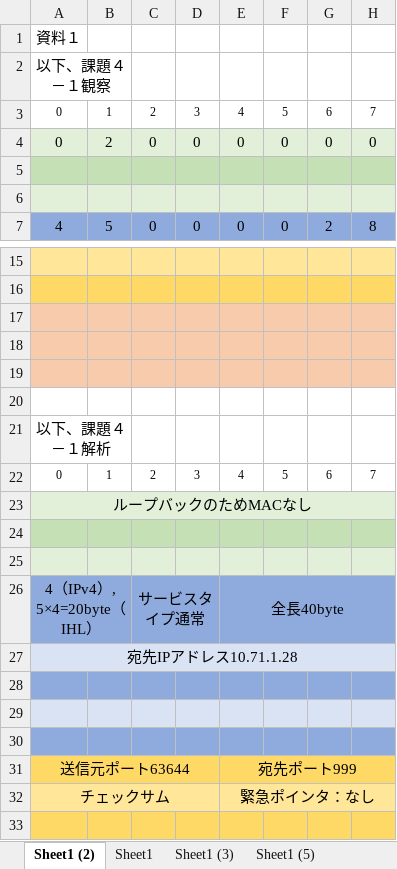
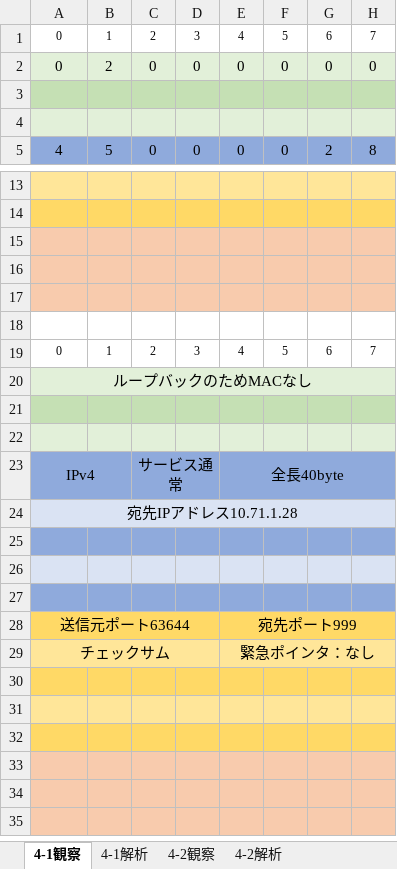
Before and after one commit to nukoruto/zyouhoutuusin, an Excel workbook: word/課題4-パケット転記シート.xlsx, sheet 4-1観察, drawn as a sheet; only a part is shown, gaps mark what is left out; the shorter side is filled out with more unchanged rows; values as stored, in another font and other column widths than the file's, no borders; removed rows and columns are numbered as before the commit, all else as after; rows hold the shown columns only; the diff covers the shown part only; the diff names each change by its address in the sheet, - before the commit and + after, or states it on an @@ line.

```diff
--- a/word/課題4-パケット転記シート.xlsx (sheet 4-1観察)
+++ b/word/課題4-パケット転記シート.xlsx (sheet 4-1観察)
-sheet tab: Sheet1 (2)
+sheet tab: 4-1観察
-sheet tab: Sheet1
+sheet tab: 4-1解析
-sheet tab: Sheet1 (3)
+sheet tab: 4-2観察
-sheet tab: Sheet1 (5)
+sheet tab: 4-2解析
-row 1: 資料１
-row 2: 以下、課題４－１観察
-row 21: 以下、課題４－１解析
-A23: 4（IPv4）, 5×4=20byte（IHL）
+A23: IPv4
-C23: サービスタイプ通常
+C23: サービス通常
```
Also changed, not shown: 2 removed rows and 21 edited cells elsewhere in this sheet, sheet 4-2解析, sheet 4-1解析, sheet 4-2観察, 4 other files.
